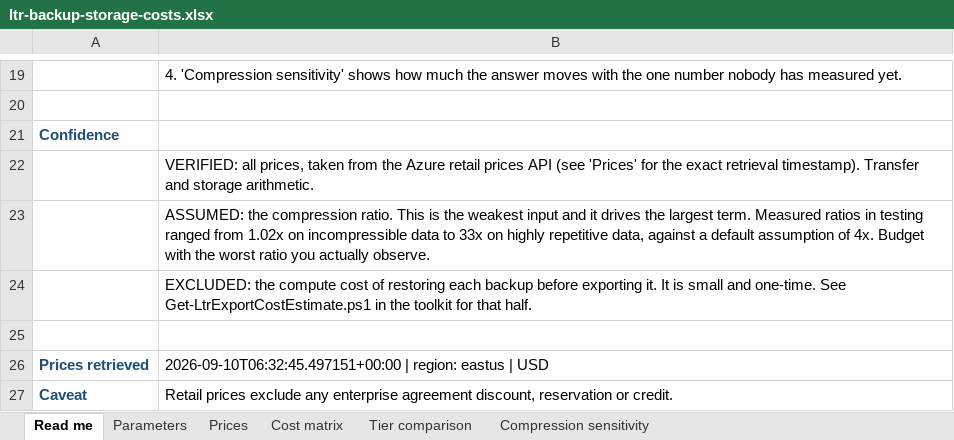
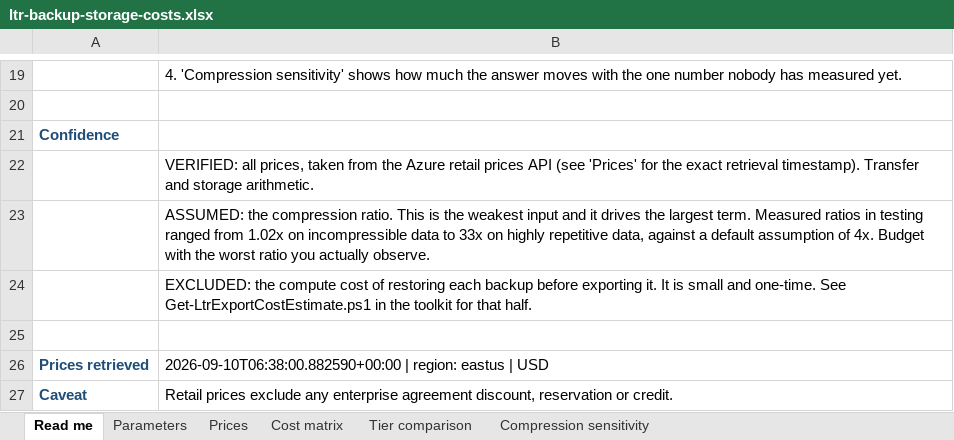
Before and after one commit to erjosito/net-lab-builder, an Excel workbook: src/python/ltr-cost-workbook/ltr-backup-storage-costs.xlsx, sheet Read me, drawn as a sheet; only a part is shown, gaps mark what is left out; values as stored, in another font and other column widths than the file's, no borders; the diff names each change by its address in the sheet, - before the commit and + after, or states it on an @@ line.

```diff
--- a/src/python/ltr-cost-workbook/ltr-backup-storage-costs.xlsx (sheet Read me)
+++ b/src/python/ltr-cost-workbook/ltr-backup-storage-costs.xlsx (sheet Read me)
-B26: 2026-09-10T06:32:45.497151+00:00 | region:…
+B26: 2026-09-10T06:38:00.882590+00:00 | region:…
```
Also changed, not shown: sheet Prices, sheet Parameters, sheet Cost matrix, 3 other files.
